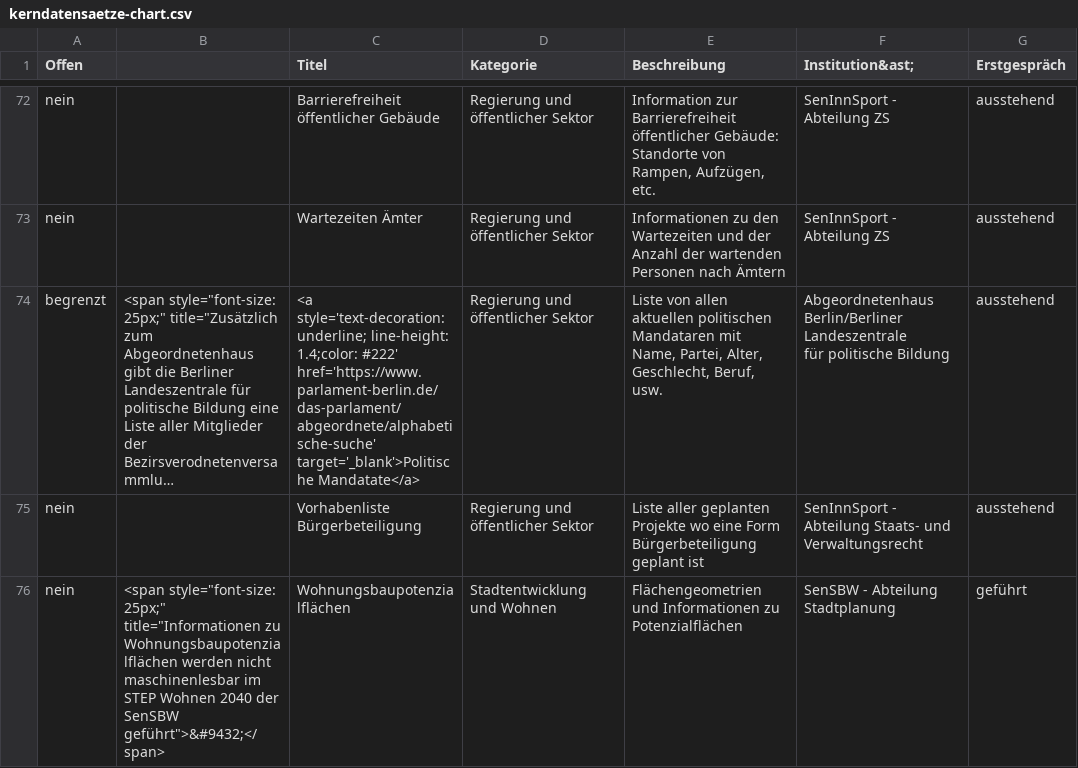
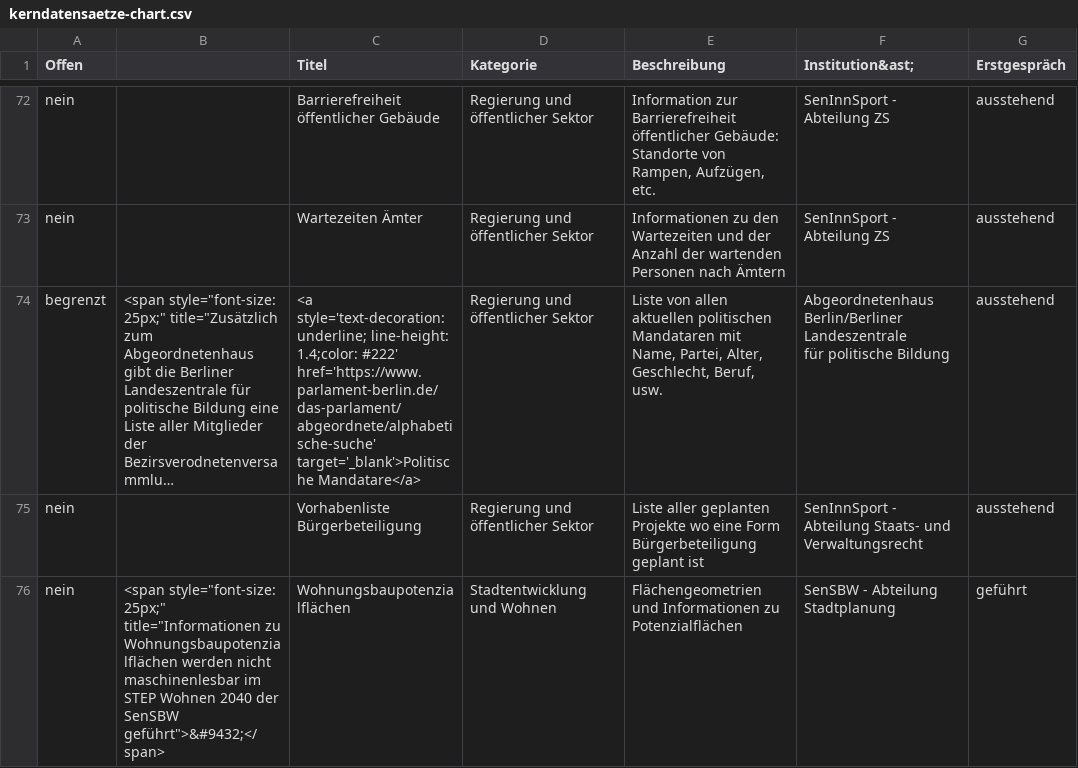
Before and after one commit to technologiestiftung/kerndatensaetze-monitor, a CSV file: data/kerndatensaetze-chart.csv, drawn as a sheet; only a part is shown, gaps mark what is left out; long unchanged cells end in …; the diff names each change by its address in the sheet, - before the commit and + after, or states it on an @@ line.

```diff
--- a/data/kerndatensaetze-chart.csv
+++ b/data/kerndatensaetze-chart.csv
-C74 (Titel): …href='https://www.parlament-berlin.de/das-parlament/abgeordnete/alphabetische-suche' target='_blank'>Politische Mandatate</a>
+C74 (Titel): …href='https://www.parlament-berlin.de/das-parlament/abgeordnete/alphabetische-suche' target='_blank'>Politische Mandatare</a>
```
